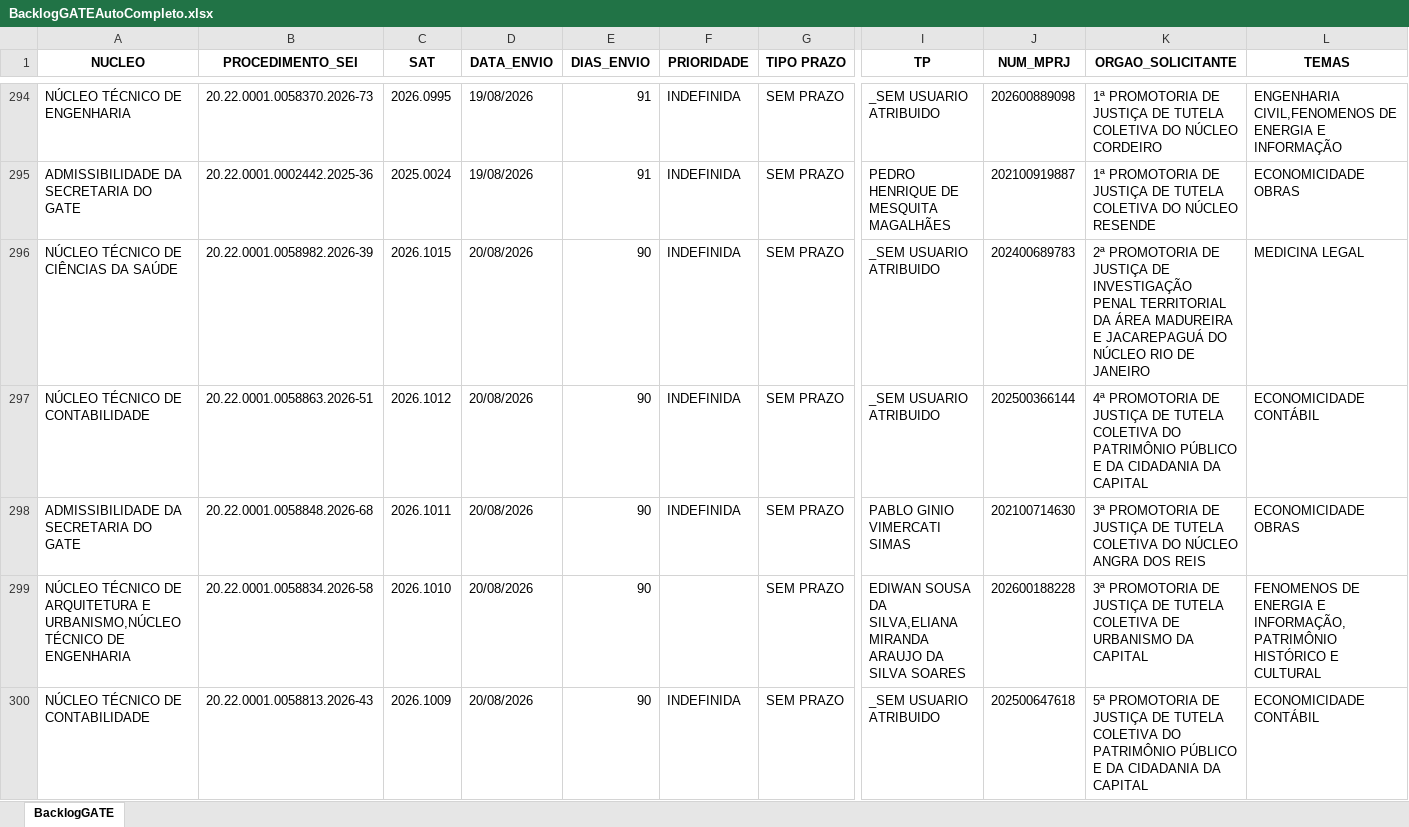
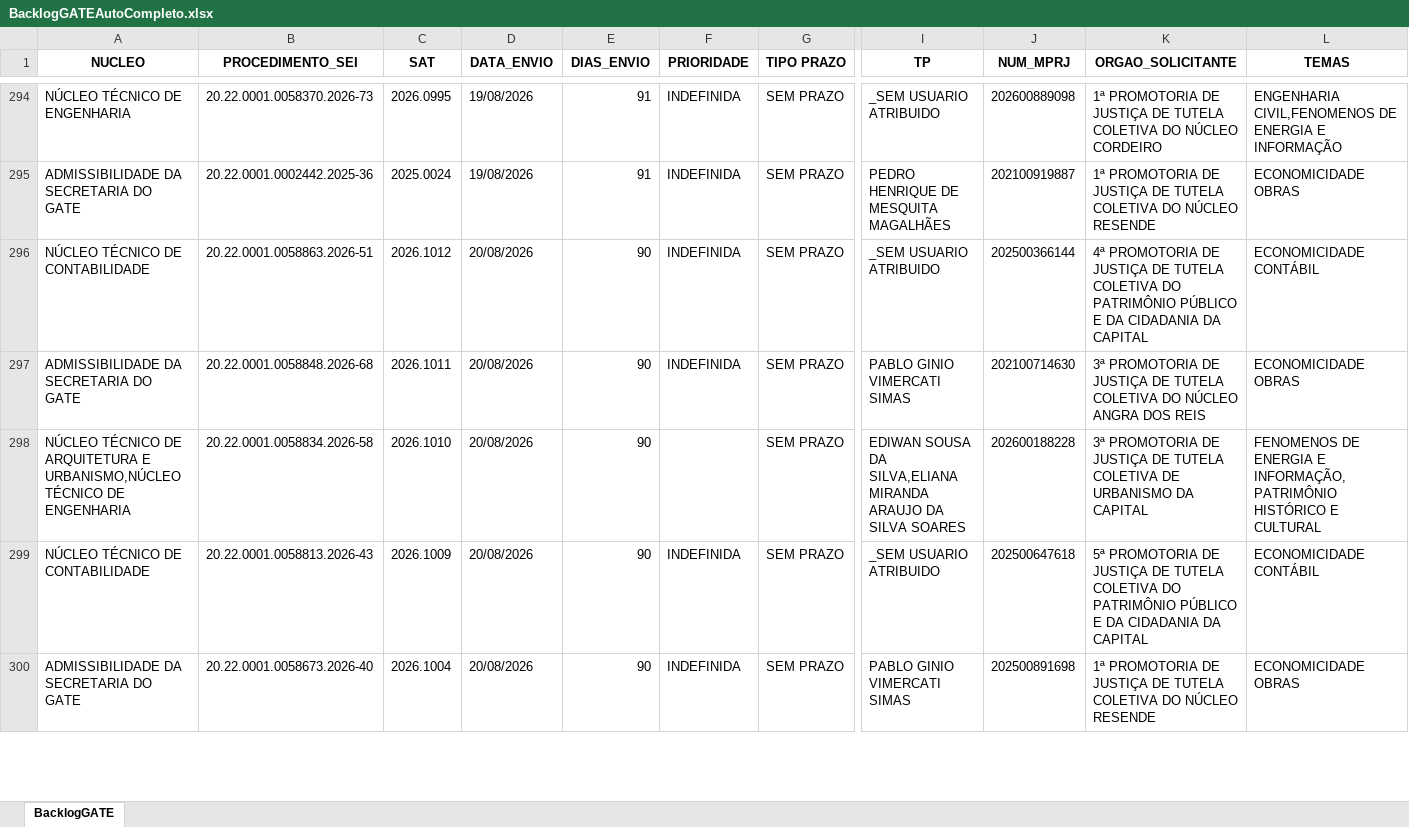
Before and after one commit to cdadosgate/backlog-GATE, an Excel workbook: BacklogGATEAutoCompleto.xlsx, sheet BacklogGATE, drawn as a sheet; only a part is shown, gaps mark what is left out; the shorter side is filled out with more unchanged rows; values as stored, in another font and other column widths than the file's, no borders; rows hold the shown columns only; the diff covers the shown part only; the diff names each change by its address in the sheet, - before the commit and + after, or states it on an @@ line.

Commit message:
Add backlog, prod, and saida_sem_it - 2026-11-18 20:30:04

```diff
--- a/BacklogGATEAutoCompleto.xlsx (sheet BacklogGATE)
+++ b/BacklogGATEAutoCompleto.xlsx (sheet BacklogGATE)
-row 296: NÚCLEO TÉCNICO DE CIÊNCIAS DA SAÚDE | 20.22.0001.0058982.2026-39 | 2026.1015 | 20/08/2026 | 90 | INDEFINIDA | SEM PRAZO | _SEM USUARIO ATRIBUIDO | 202400689783 | 2ª PROMOTORIA DE JUSTIÇA DE INVESTIGAÇÃO PENAL TERRITORIAL DA ÁREA MADUREIRA E JACAREPAGUÁ DO NÚCLEO RIO DE JANEIRO | MEDICINA LEGAL
```
Also changed, not shown: 2 edited cells elsewhere in this sheet, SaidaSemITGATEAutoCompleto.xlsx, 1 other file.
